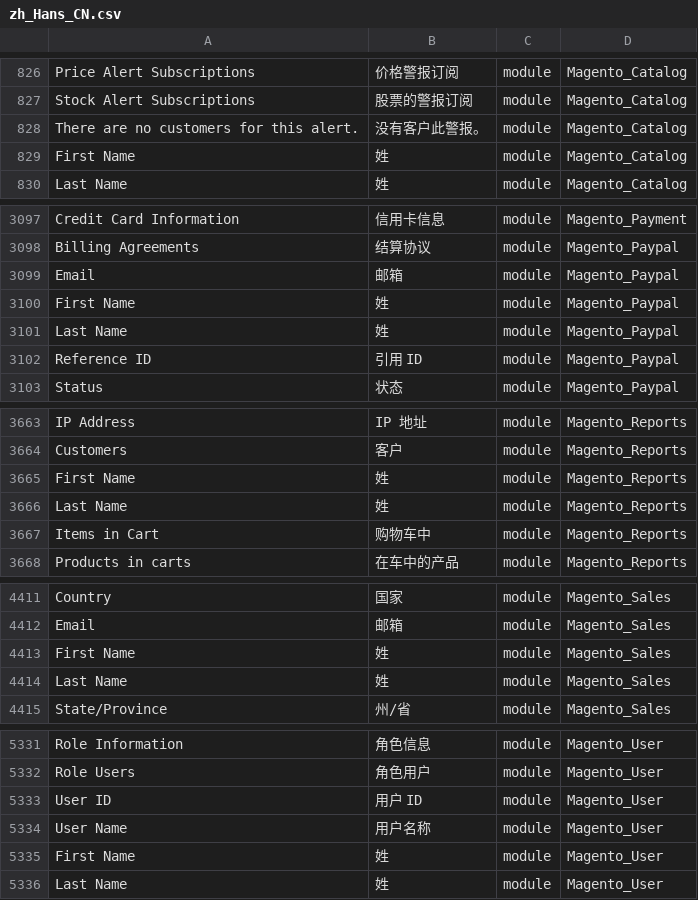
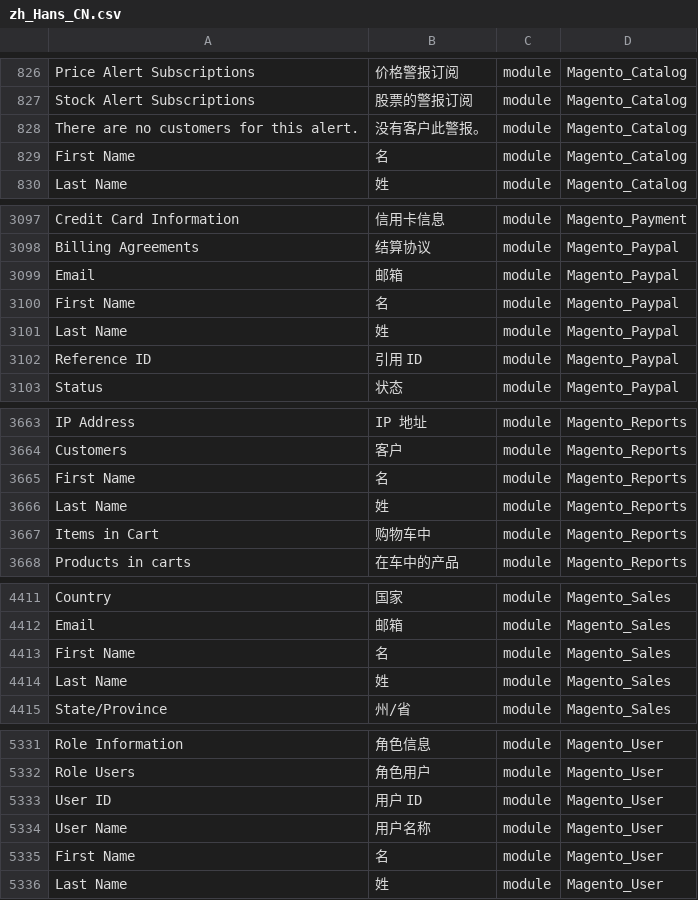
Before and after one commit to shuaiZend/language_zh_cn, a CSV file: zh_Hans_CN.csv, drawn as a sheet; only a part is shown, gaps mark what is left out; the diff covers the shown part only; the diff names each change by its address in the sheet, - before the commit and + after, or states it on an @@ line.

Commit message:
Auto translate 13/04/2017 12:27:04

```diff
--- a/zh_Hans_CN.csv
+++ b/zh_Hans_CN.csv
-B829: 姓
+B829: 名
-B3100: 姓
+B3100: 名
-B3665: 姓
+B3665: 名
-B4413: 姓
+B4413: 名
-B5335: 姓
+B5335: 名
```
Also changed, not shown: 1 edited cell elsewhere in this file.
